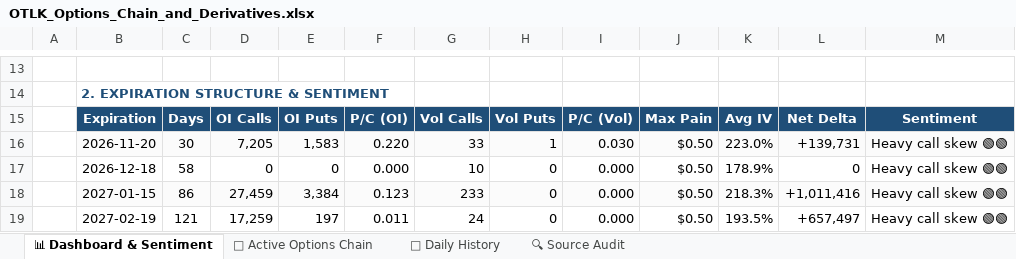
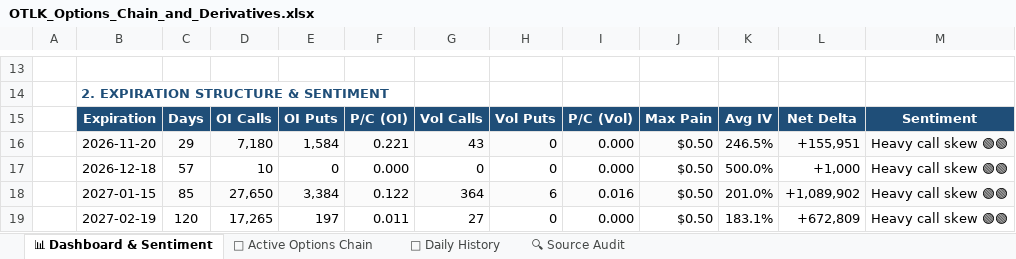
Before and after one commit to The-Slag-Brothers/OTLK-tracker, an Excel workbook: OTLK_Options_Chain_and_Derivatives.xlsx, sheet 📊 Dashboard & Sentiment, drawn as a sheet; only a part is shown, gaps mark what is left out; values as stored, in another font and other column widths than the file's, no borders; charts and pictures not drawn; the diff covers the shown part only; the diff names each change by its address in the sheet, - before the commit and + after, or states it on an @@ line.

```diff
--- a/OTLK_Options_Chain_and_Derivatives.xlsx (sheet 📊 Dashboard & Sentiment)
+++ b/OTLK_Options_Chain_and_Derivatives.xlsx (sheet 📊 Dashboard & Sentiment)
-C16: 30
+C16: 29
-D16: 7,205
+D16: 7,180
-E16: 1,583
+E16: 1,584
-F16: 0.220
+F16: 0.221
-G16: 33
+G16: 43
-H16: 1
+H16: 0
-I16: 0.030
+I16: 0.000
-K16: 223.0%
+K16: 246.5%
-L16: +139,731
+L16: +155,951
-C17: 58
+C17: 57
-D17: 0
+D17: 10
-G17: 10
+G17: 0
-K17: 178.9%
+K17: 500.0%
-L17: 0
+L17: +1,000
-C18: 86
+C18: 85
-D18: 27,459
+D18: 27,650
-F18: 0.123
+F18: 0.122
-G18: 233
+G18: 364
-H18: 0
+H18: 6
-I18: 0.000
+I18: 0.016
-K18: 218.3%
+K18: 201.0%
-L18: +1,011,416
+L18: +1,089,902
-C19: 121
+C19: 120
-D19: 17,259
+D19: 17,265
-G19: 24
+G19: 27
-K19: 193.5%
+K19: 183.1%
-L19: +657,497
+L19: +672,809
```
Also changed, not shown: 14 edited cells elsewhere in this sheet, sheet 🎯 Active Options Chain, sheet 🔍 Source Audit, sheet 📅 Daily History, charts or pictures, OTLK_Shorts_and_Fundamentals_Model.xlsx, 9 other files.
